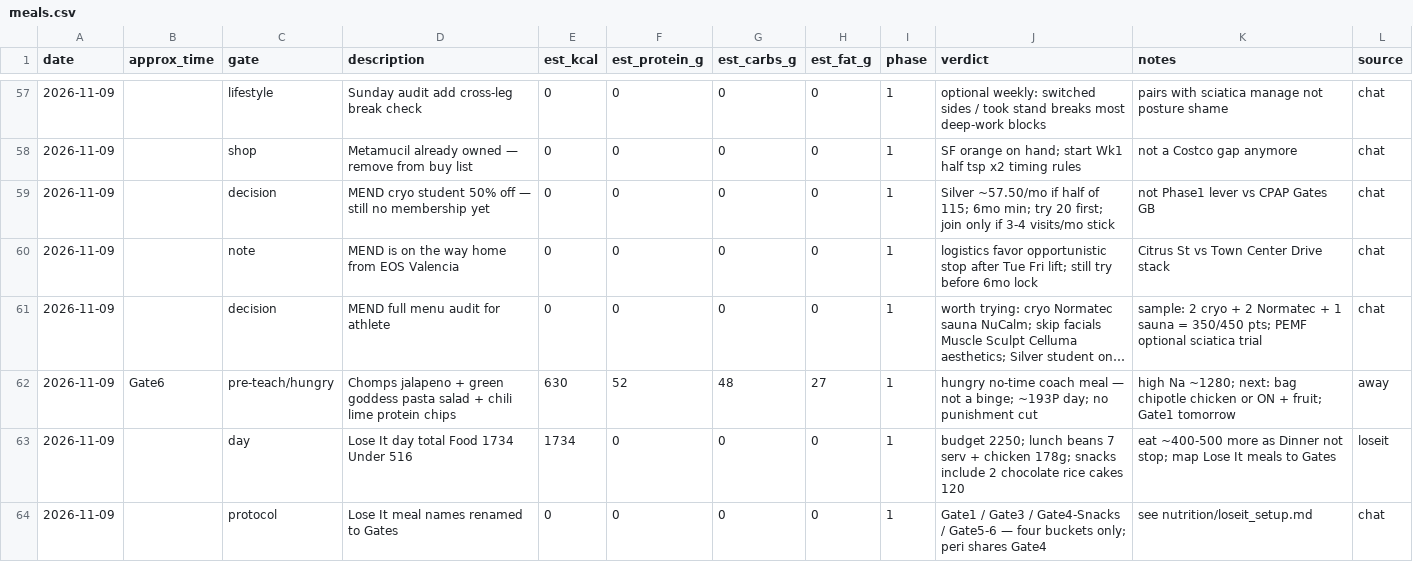
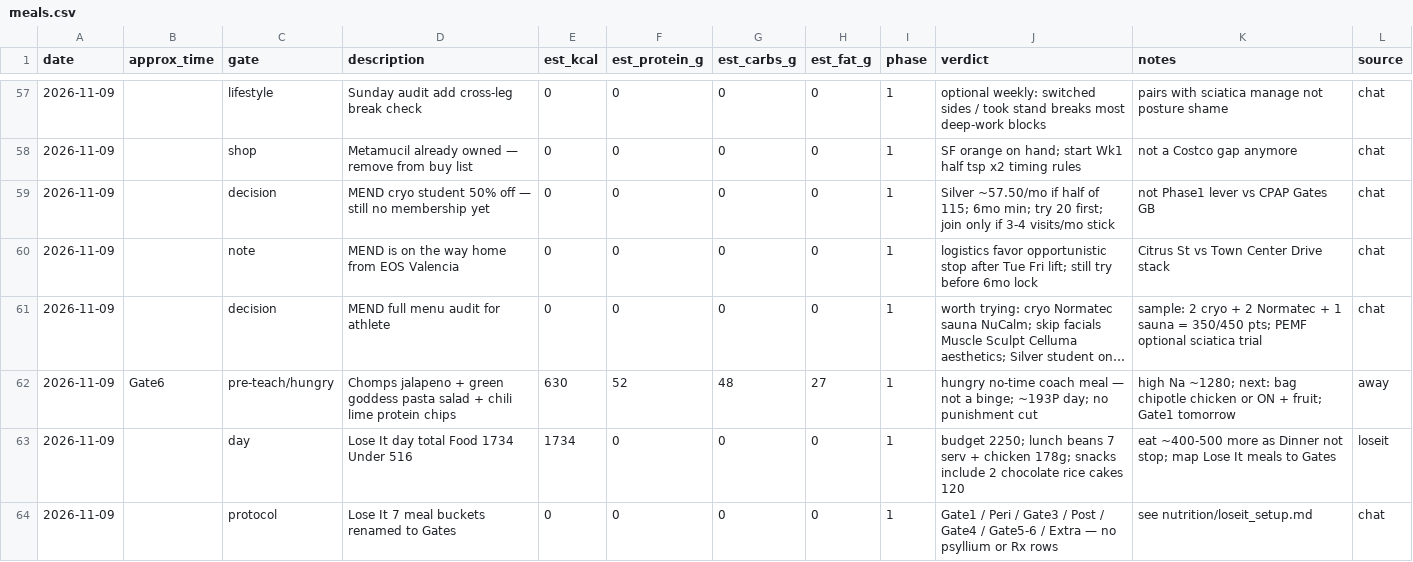
Before and after one commit to kay-rey/athlete-os, a CSV file: journal/meals.csv, drawn as a sheet; only a part is shown, gaps mark what is left out; long unchanged cells end in ….

```diff
--- a/journal/meals.csv
+++ b/journal/meals.csv
@@ -63,2 +63,2 @@ date,approx_time,gate,description,est_kcal,est_protein_g,est_carbs_g,est_fat_g,p
 2026-11-09,,day,Lose It day total Food 1734 Under 516,1734,0,0,0,1,budget 2250; lunch beans 7 serv + chicken 178g; snacks include 2 chocolate rice cakes 120,eat ~400-500 more as Dinner not stop; map Lose It meals to Gates,loseit
-2026-11-09,,protocol,Lose It meal names renamed to Gates,0,0,0,0,1,Gate1 / Gate3 / Gate4-Snacks / Gate5-6 — four buckets only; peri shares Gate4,see nutrition/loseit_setup.md,chat
+2026-11-09,,protocol,Lose It 7 meal buckets renamed to Gates,0,0,0,0,1,"Gate1 / Peri / Gate3 / Post / Gate4 / Gate5-6 / Extra — no psyllium or Rx rows",see nutrition/loseit_setup.md,chat
```
Also changed, not shown: 1 other file.
